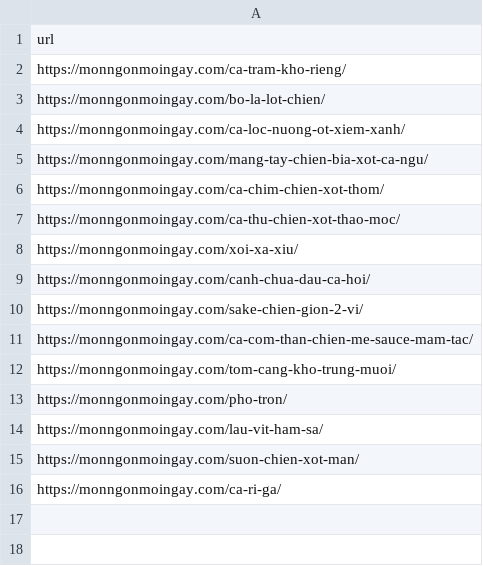
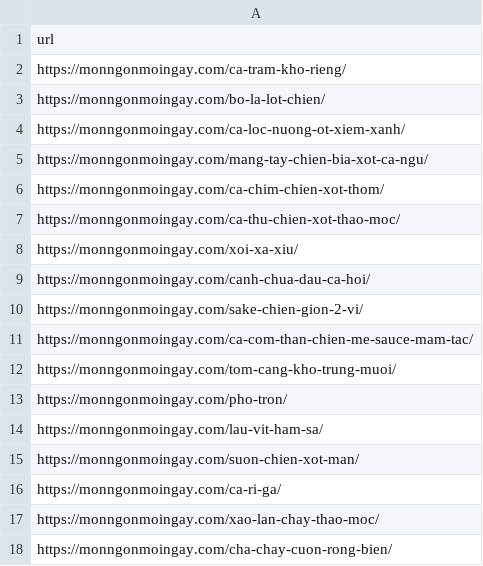
Before and after one commit to yakhimm/NMCNPM_20, a CSV file: src/csv/recipe/Bắc.csv, drawn as a sheet; the diff names each change by its address in the sheet, - before the commit and + after, or states it on an @@ line.

```diff
--- a/src/csv/recipe/Bắc.csv
+++ b/src/csv/recipe/Bắc.csv
+row 17: https://monngonmoingay.com/xao-lan-chay-thao-moc/
+row 18: https://monngonmoingay.com/cha-chay-cuon-rong-bien/
```
Also changed, not shown: src/csv/cart/cart.csv, src/csv/recipe/Nam.csv, 5 other files.
